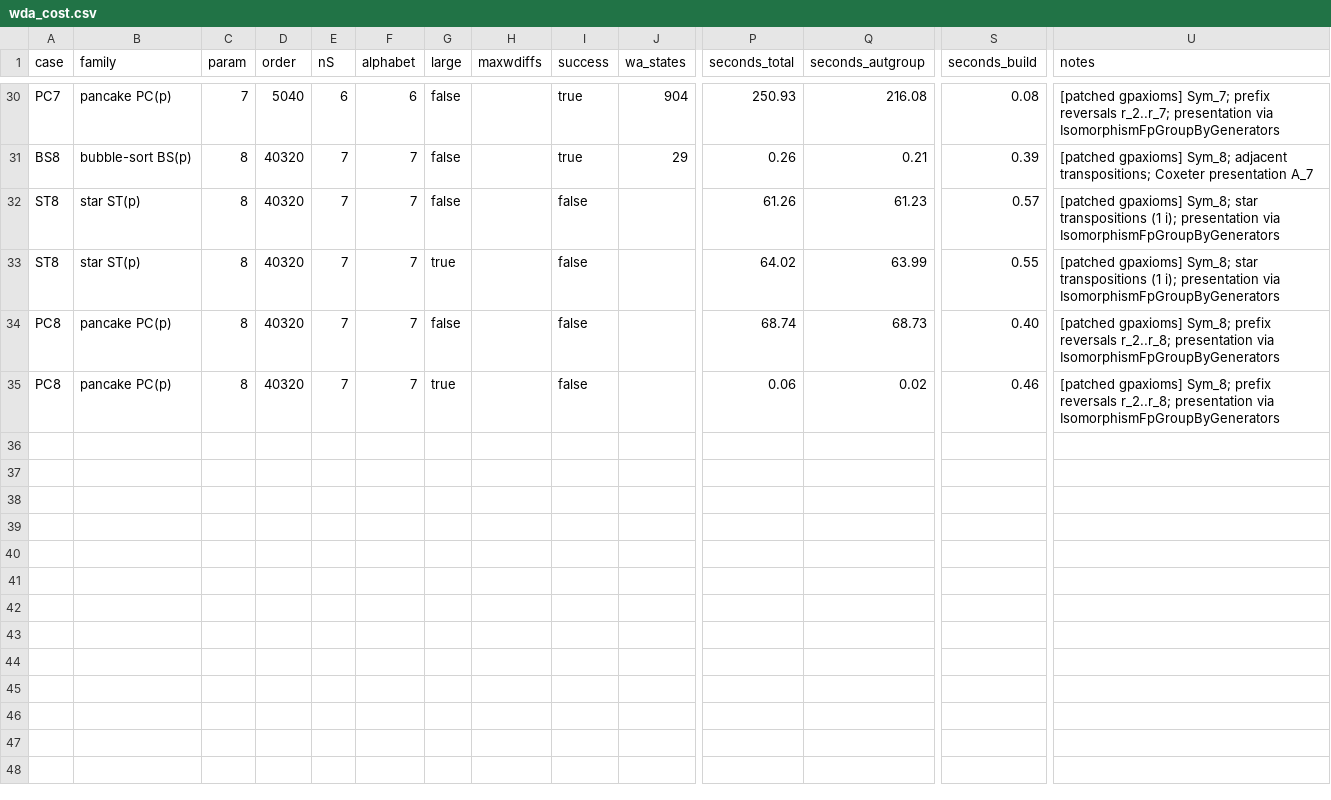
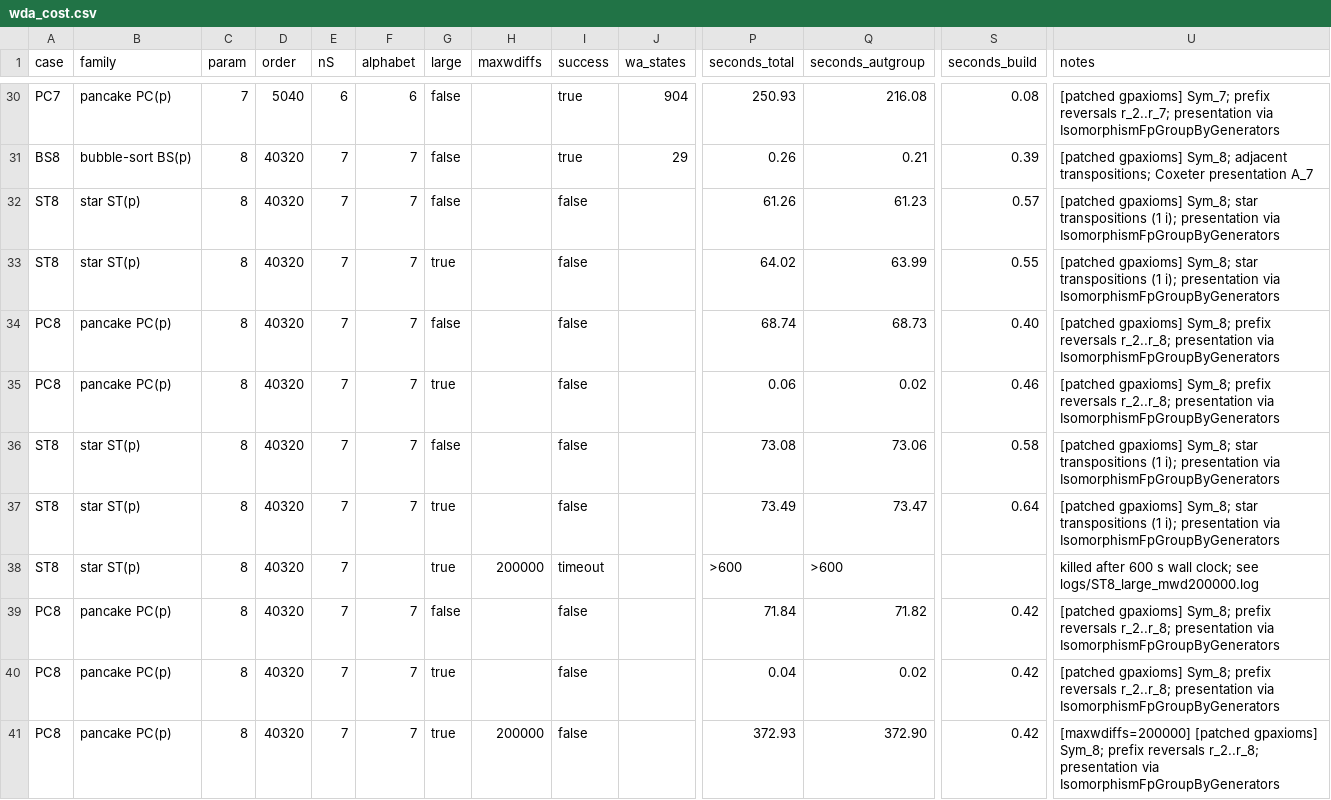
Before and after one commit to netscience/wpr-verify, a CSV file: results/wda_cost.csv, drawn as a sheet; only a part is shown, gaps mark what is left out; rows hold the shown columns only; the diff names each change by its address in the sheet, - before the commit and + after, or states it on an @@ line.

```diff
--- a/results/wda_cost.csv
+++ b/results/wda_cost.csv
+row 36: ST8 | star ST(p) | 8 | 40320 | 7 | 7 | false |  | false |  | 73.08 | 73.06 | 0.58 | [patched gpaxioms] Sym_8; star transpositions (1 i); presentation via IsomorphismFpGroupByGenerators
+row 37: ST8 | star ST(p) | 8 | 40320 | 7 | 7 | true |  | false |  | 73.49 | 73.47 | 0.64 | [patched gpaxioms] Sym_8; star transpositions (1 i); presentation via IsomorphismFpGroupByGenerators
+row 38: ST8 | star ST(p) | 8 | 40320 | 7 |  | true | 200000 | timeout |  | >600 | >600 |  | killed after 600 s wall clock; see logs/ST8_large_mwd200000.log
+row 39: PC8 | pancake PC(p) | 8 | 40320 | 7 | 7 | false |  | false |  | 71.84 | 71.82 | 0.42 | [patched gpaxioms] Sym_8; prefix reversals r_2..r_8; presentation via IsomorphismFpGroupByGenerators
+row 40: PC8 | pancake PC(p) | 8 | 40320 | 7 | 7 | true |  | false |  | 0.04 | 0.02 | 0.42 | [patched gpaxioms] Sym_8; prefix reversals r_2..r_8; presentation via IsomorphismFpGroupByGenerators
+row 41: PC8 | pancake PC(p) | 8 | 40320 | 7 | 7 | true | 200000 | false |  | 372.93 | 372.90 | 0.42 | [maxwdiffs=200000] [patched gpaxioms] Sym_8; prefix reversals r_2..r_8; presentation via IsomorphismFpGroupByGenerators
```
Also changed, not shown: 3 other files.
